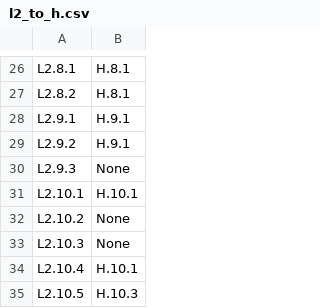
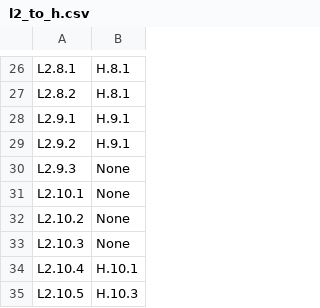
Before and after one commit to STRAST-UPM/ai_requirements_generation_rr, a CSV file: results/analysis/relations/support/l2_to_h.csv, drawn as a sheet; only a part is shown, gaps mark what is left out.

```diff
--- a/results/analysis/relations/support/l2_to_h.csv
+++ b/results/analysis/relations/support/l2_to_h.csv
@@ -30,3 +30,3 @@ L2.9.2,H.9.1
 L2.9.3,None
-L2.10.1,H.10.1
+L2.10.1,None
 L2.10.2,None
```
